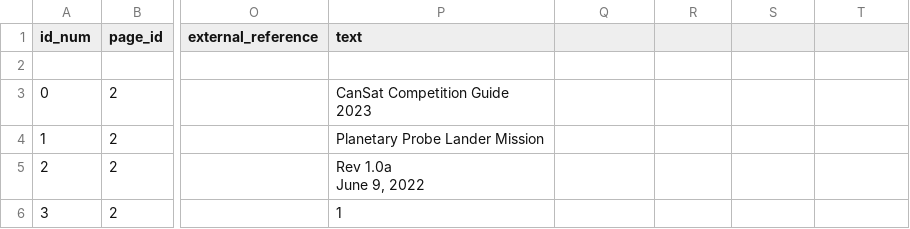
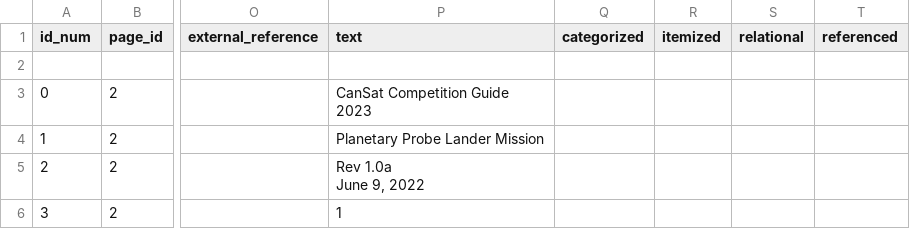
Before and after one commit to jbeilstein/MIT_SDM_Thesis_2023, a CSV file: data.csv, drawn as a sheet; only a part is shown, gaps mark what is left out; the diff names each change by its address in the sheet, - before the commit and + after, or states it on an @@ line.

```diff
--- a/data.csv
+++ b/data.csv
-Q1: (empty)
+Q1: categorized
-R1: (empty)
+R1: itemized
-S1: (empty)
+S1: relational
-T1: (empty)
+T1: referenced
```
Also changed, not shown: structure.csv, 11 other files.
